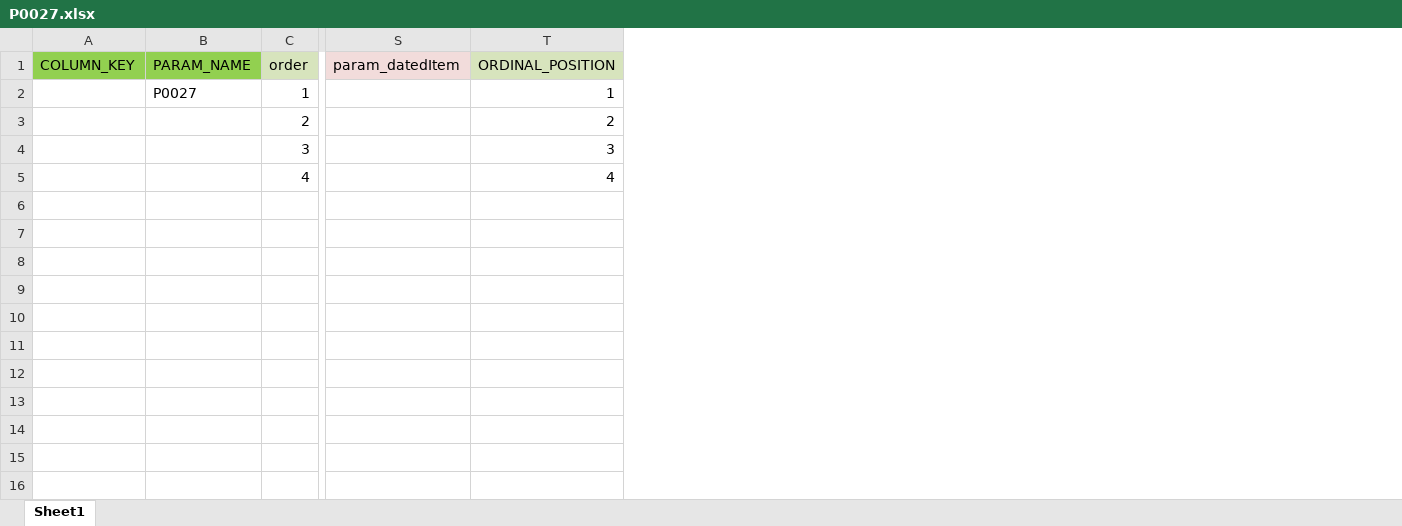
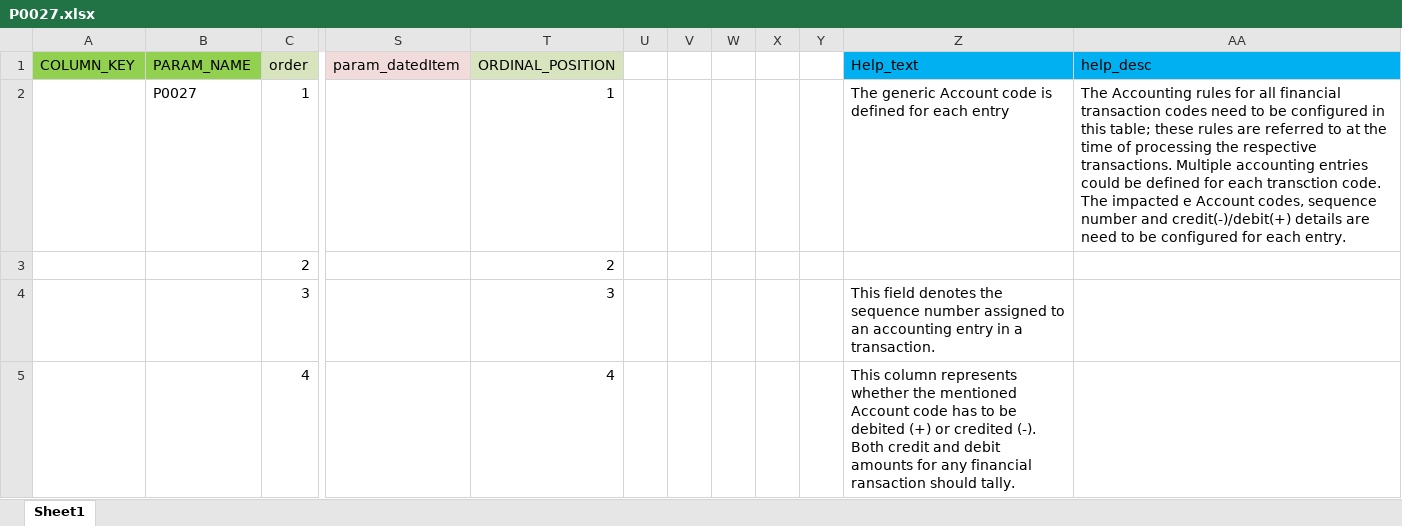
Before and after one commit to Kishore-r-77/insurance_app, an Excel workbook: paramData Excels/P0027.xlsx, sheet Sheet1, drawn as a sheet; only a part is shown, gaps mark what is left out; values as stored, in another font and other column widths than the file's, no borders; the diff names each change by its address in the sheet, - before the commit and + after, or states it on an @@ line.

```diff
--- a/paramData Excels/P0027.xlsx (sheet Sheet1)
+++ b/paramData Excels/P0027.xlsx (sheet Sheet1)
+column U, empty
+column V, empty
+column W, empty
+column X, empty
+column Y, empty
+column Z (Help_text), rows 2-5: The generic Account code is defined for each entry |  | This field denotes the sequence number assigned to an accounting entry in a transaction. | This column represents whether the mentioned Account code has to be debited (+) or credited (-). Both credit and debit amounts for any financial ransaction should tally.
+column AA (help_desc), row 2: The Accounting rules for all financial transaction codes need to be configured in this table; these rules are referred to at the time of processing the respective transactions. Multiple accounting entries could be defined for each transction code. The impacted e Account codes, sequence number and credit(-)/debit(+) details are need to be configured for each entry.
```
Also changed, not shown: paramData Excels/P0040.xlsx, paramData Excels/P0054.xlsx, 11 other files.
